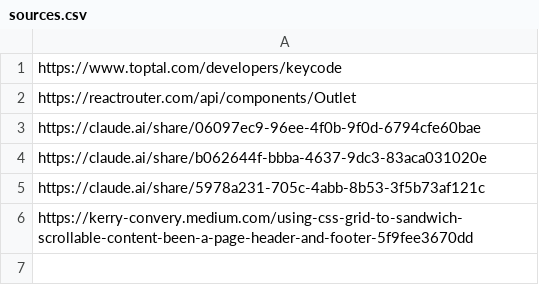
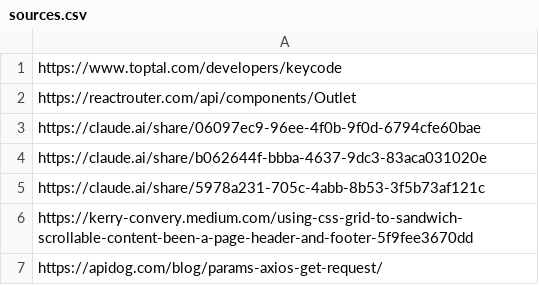
Before and after one commit to jovanitrejo/mp2, a CSV file: sources.csv, drawn as a sheet.

Commit message:
Added source on configuring axios

```diff
--- a/sources.csv
+++ b/sources.csv
@@ -6 +6,2 @@ https://claude.ai/share/5978a231-705c-4abb-8b53-3f5b73af121c,
 https://kerry-convery.medium.com/using-css-grid-to-sandwich-scrollable-content-been-a-page-header-and-footer-5f9fee3670dd,
+https://apidog.com/blog/params-axios-get-request/
```
